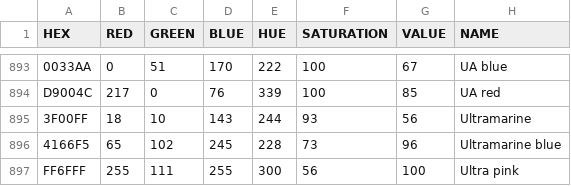
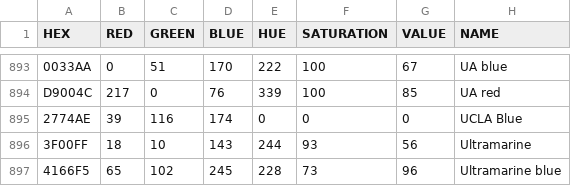
Before and after one commit to dusten/Project_Ideas, a CSV file: Color.csv, drawn as a sheet; only a part is shown, gaps mark what is left out; the shorter side is filled out with more unchanged rows; the diff names each change by its address in the sheet, - before the commit and + after, or states it on an @@ line.

Commit message:
Update Color.csv

```diff
--- a/Color.csv
+++ b/Color.csv
+row 895: 2774AE | 39 | 116 | 174 | 0 | 0 | 0 | UCLA Blue
```
